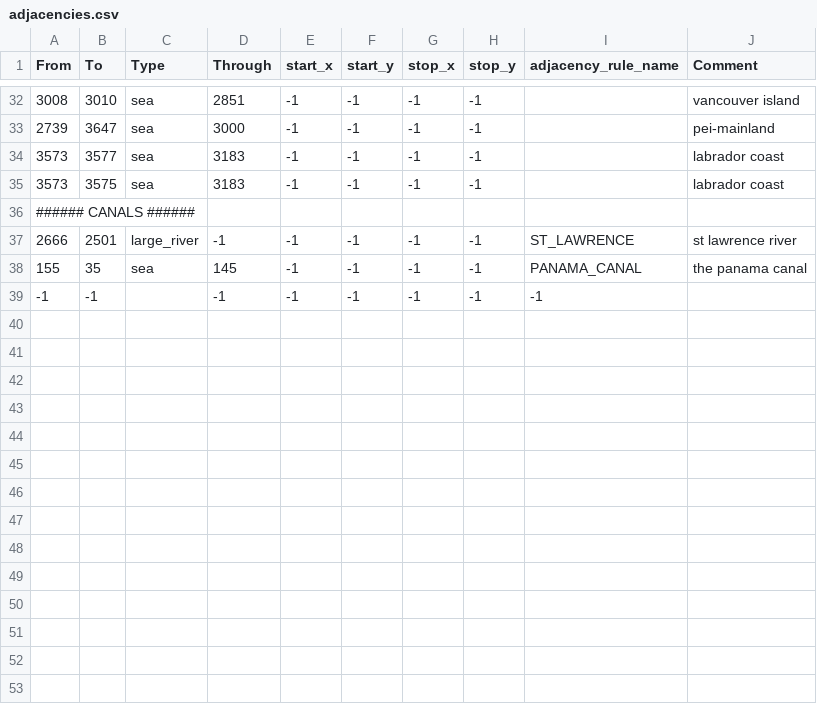
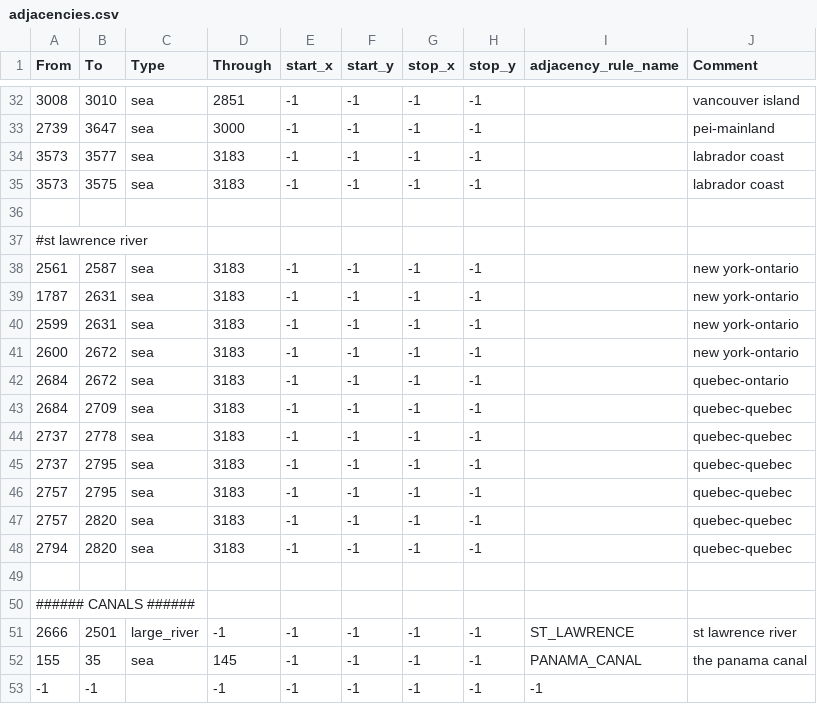
Before and after one commit to battleskorpion/nadivided-dev, a CSV file: THIS IS FOR THE NEW USA STATES MAP IN PROGRESS/usastates_1_7_newmap/map/adjacencies.csv, drawn as a sheet; only a part is shown, gaps mark what is left out.

```diff
--- a/THIS IS FOR THE NEW USA STATES MAP IN PROGRESS/usastates_1_7_newmap/map/adjacencies.csv
+++ b/THIS IS FOR THE NEW USA STATES MAP IN PROGRESS/usastates_1_7_newmap/map/adjacencies.csv
@@ -35,2 +35,16 @@ From;To;Type;Through;start_x;start_y;stop_x;stop_y;adjacency_rule_name;Comment
 3573;3575;sea;3183;-1;-1;-1;-1;;labrador coast
+
+#st lawrence river
+2561;2587;sea;3183;-1;-1;-1;-1;;new york-ontario
+1787;2631;sea;3183;-1;-1;-1;-1;;new york-ontario
+2599;2631;sea;3183;-1;-1;-1;-1;;new york-ontario
+2600;2672;sea;3183;-1;-1;-1;-1;;new york-ontario
+2684;2672;sea;3183;-1;-1;-1;-1;;quebec-ontario
+2684;2709;sea;3183;-1;-1;-1;-1;;quebec-quebec
+2737;2778;sea;3183;-1;-1;-1;-1;;quebec-quebec
+2737;2795;sea;3183;-1;-1;-1;-1;;quebec-quebec
+2757;2795;sea;3183;-1;-1;-1;-1;;quebec-quebec
+2757;2820;sea;3183;-1;-1;-1;-1;;quebec-quebec
+2794;2820;sea;3183;-1;-1;-1;-1;;quebec-quebec
+
 ###### CANALS ######
```
Also changed, not shown: 30 other files.
